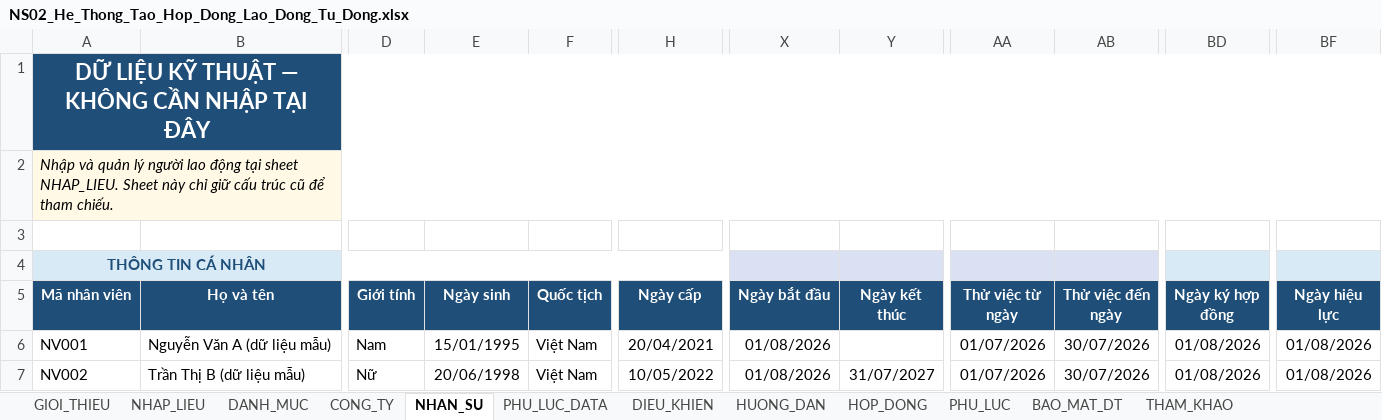
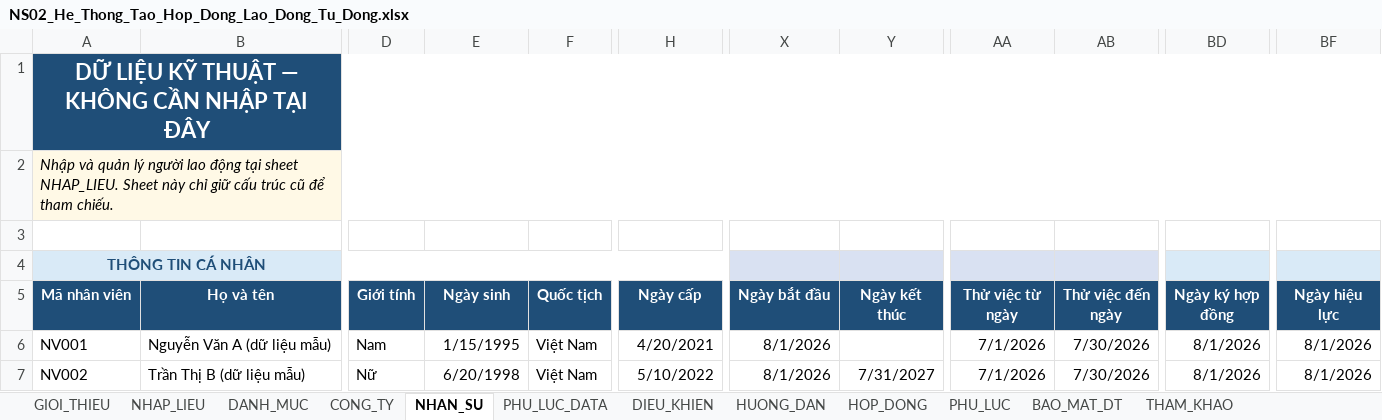
Before and after one commit to th982982982-crypto/KKhome, an Excel workbook: public/tai-lieu/01_NHAN_SU_VA_TIEN_LUONG/01_Ho_So_Lao_Dong_Va_Hop_Dong/NS02_He_Thong_Tao_Hop_Dong_Lao_Dong_Tu_Dong.xlsx, sheet NHAN_SU, drawn as a sheet; only a part is shown, gaps mark what is left out; values as stored, in another font and other column widths than the file's, no borders; conditional formats and table styles not drawn; the diff names each change by its address in the sheet, - before the commit and + after, or states it on an @@ line.

```diff
--- a/public/tai-lieu/01_NHAN_SU_VA_TIEN_LUONG/01_Ho_So_Lao_Dong_Va_Hop_Dong/NS02_He_Thong_Tao_Hop_Dong_Lao_Dong_Tu_Dong.xlsx (sheet NHAN_SU)
+++ b/public/tai-lieu/01_NHAN_SU_VA_TIEN_LUONG/01_Ho_So_Lao_Dong_Va_Hop_Dong/NS02_He_Thong_Tao_Hop_Dong_Lao_Dong_Tu_Dong.xlsx (sheet NHAN_SU)
-E6 (Ngày sinh): 15/01/1995
+E6 (Ngày sinh): 1/15/1995
-H6 (Ngày cấp): 20/04/2021
+H6 (Ngày cấp): 4/20/2021
-X6:X7 (Ngày bắt đầu): 01/08/2026
+X6:X7 (Ngày bắt đầu): 8/1/2026
-AA6:AA7 (Thử việc từ ngày): 01/07/2026
+AA6:AA7 (Thử việc từ ngày): 7/1/2026
-AB6:AB7 (Thử việc đến ngày): 30/07/2026
+AB6:AB7 (Thử việc đến ngày): 7/30/2026
-BD6:BD7 (Ngày ký hợp đồng): 01/08/2026
+BD6:BD7 (Ngày ký hợp đồng): 8/1/2026
-BF6:BF7 (Ngày hiệu lực): 01/08/2026
+BF6:BF7 (Ngày hiệu lực): 8/1/2026
-E7 (Ngày sinh): 20/06/1998
+E7 (Ngày sinh): 6/20/1998
-H7 (Ngày cấp): 10/05/2022
+H7 (Ngày cấp): 5/10/2022
-Y7 (Ngày kết thúc): 31/07/2027
+Y7 (Ngày kết thúc): 7/31/2027
```
Also changed, not shown: sheet NHAP_LIEU, sheet HOP_DONG, sheet GIOI_THIEU, sheet PHU_LUC, sheet BAO_MAT_DT, sheet PHU_LUC_DATA, 2 more sheets, hidden cells, charts or pictures, public/tai-lieu/01_NHAN_SU_VA_TIEN_LUONG/01_Ho_So_Lao_Dong_Va_Hop_Dong/NS01_So_Quan_Ly_Lao_Dong.xlsx, 15 other files.
